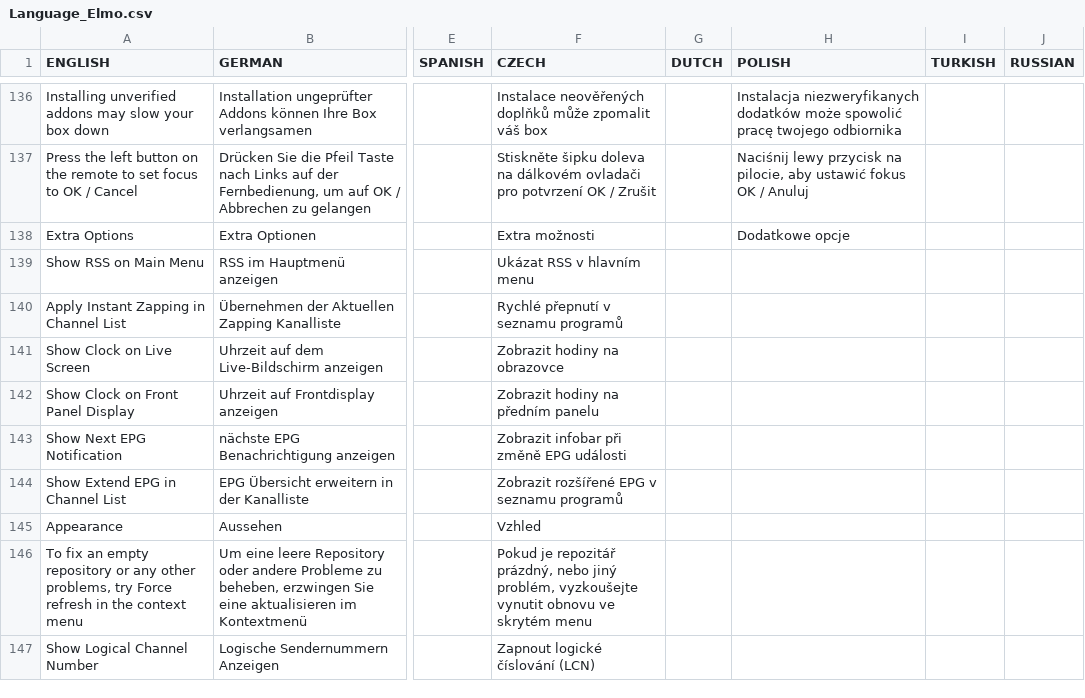
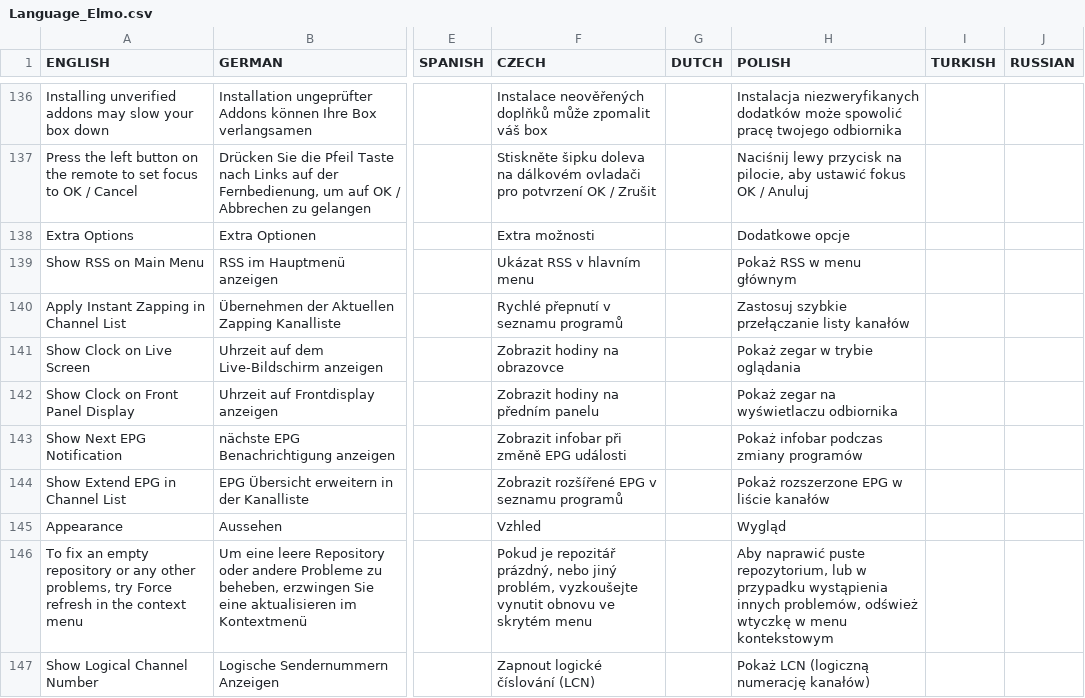
Before and after one commit to prismcube/script.mbox, a CSV file: pvr/gui/windows/Language_Elmo.csv, drawn as a sheet; only a part is shown, gaps mark what is left out; the diff covers the shown part only; the diff names each change by its address in the sheet, - before the commit and + after, or states it on an @@ line.

Commit message:
Updated Polish OSD translation

```diff
--- a/pvr/gui/windows/Language_Elmo.csv
+++ b/pvr/gui/windows/Language_Elmo.csv
-H139 (POLISH): (empty)
+H139 (POLISH): Pokaż RSS w menu głównym
-H140 (POLISH): (empty)
+H140 (POLISH): Zastosuj szybkie przełączanie listy kanałów
-H141 (POLISH): (empty)
+H141 (POLISH): Pokaż zegar w trybie oglądania
-H142 (POLISH): (empty)
+H142 (POLISH): Pokaż zegar na wyświetlaczu odbiornika
-H143 (POLISH): (empty)
+H143 (POLISH): Pokaż infobar podczas zmiany programów
-H144 (POLISH): (empty)
+H144 (POLISH): Pokaż rozszerzone EPG w liście kanałów
-H145 (POLISH): (empty)
+H145 (POLISH): Wygląd
-H146 (POLISH): (empty)
+H146 (POLISH): Aby naprawić puste repozytorium, lub w przypadku wystąpienia innych problemów, odśwież wtyczkę w menu kontekstowym
-H147 (POLISH): (empty)
+H147 (POLISH): Pokaż LCN (logiczną numerację kanałów)
```
Also changed, not shown: 24 edited cells elsewhere in this file, 1 other file.
